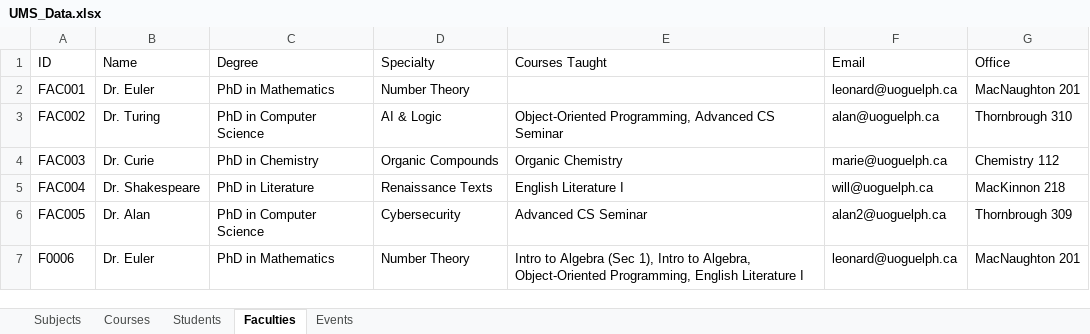
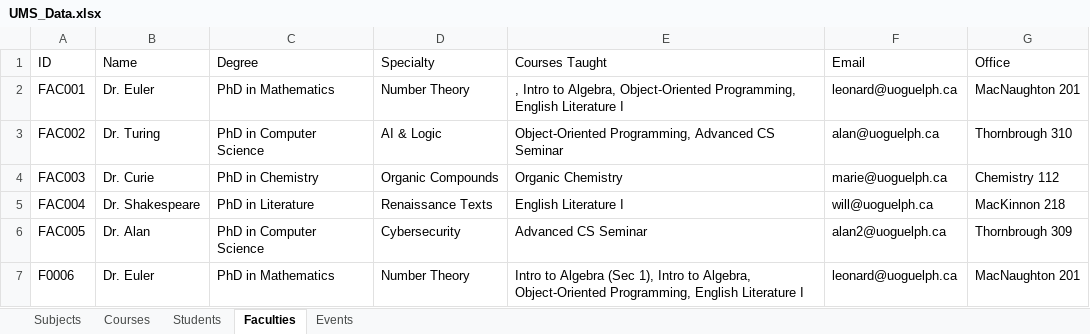
Before and after one commit to huzaifa1106/UniversityManagementSystem, an Excel workbook: src/UMS_Data.xlsx, sheet Faculties, drawn as a sheet; values as stored, in another font and other column widths than the file's, no borders; the diff names each change by its address in the sheet, - before the commit and + after, or states it on an @@ line.

```diff
--- a/src/UMS_Data.xlsx (sheet Faculties)
+++ b/src/UMS_Data.xlsx (sheet Faculties)
-E2 (Courses Taught): (empty)
+E2 (Courses Taught): , Intro to Algebra, Object-Oriented Programming, English Literature I
```
Also changed, not shown: sheet Events, sheet Students, sheet Courses, sheet Subjects, 2 other files.
